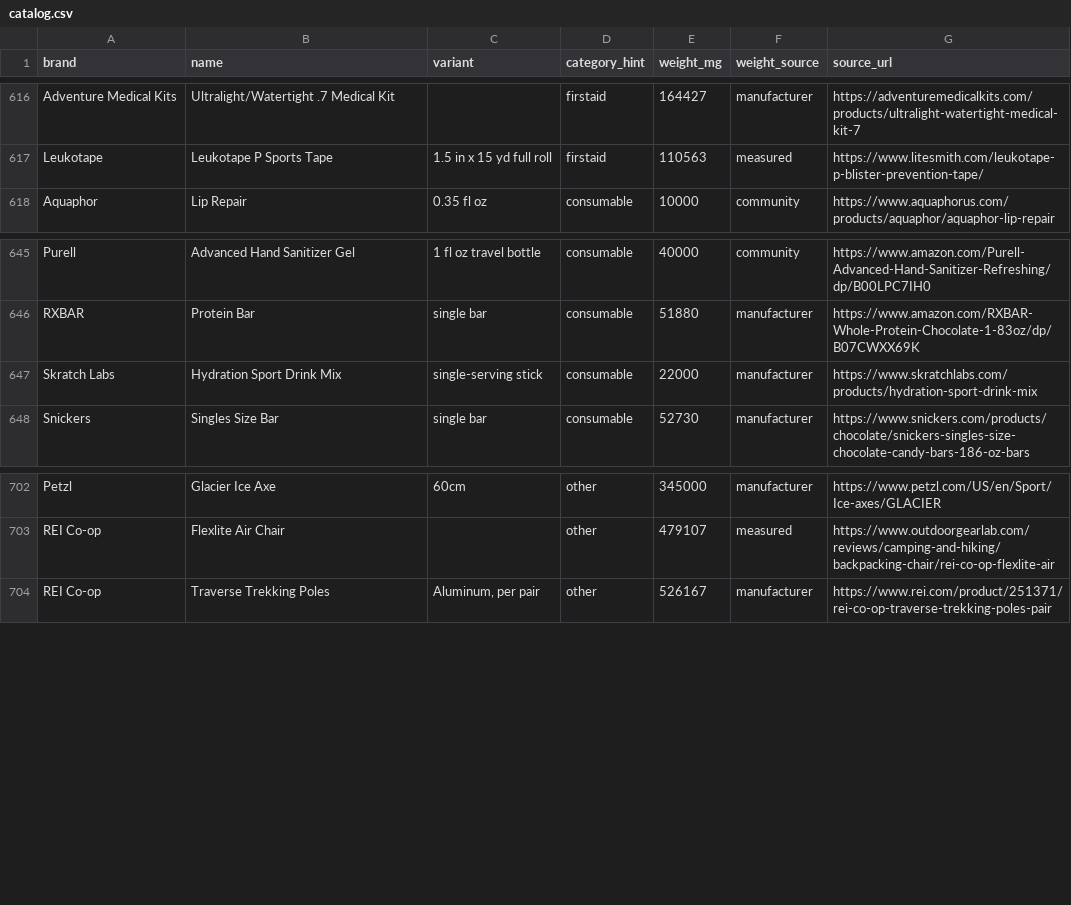
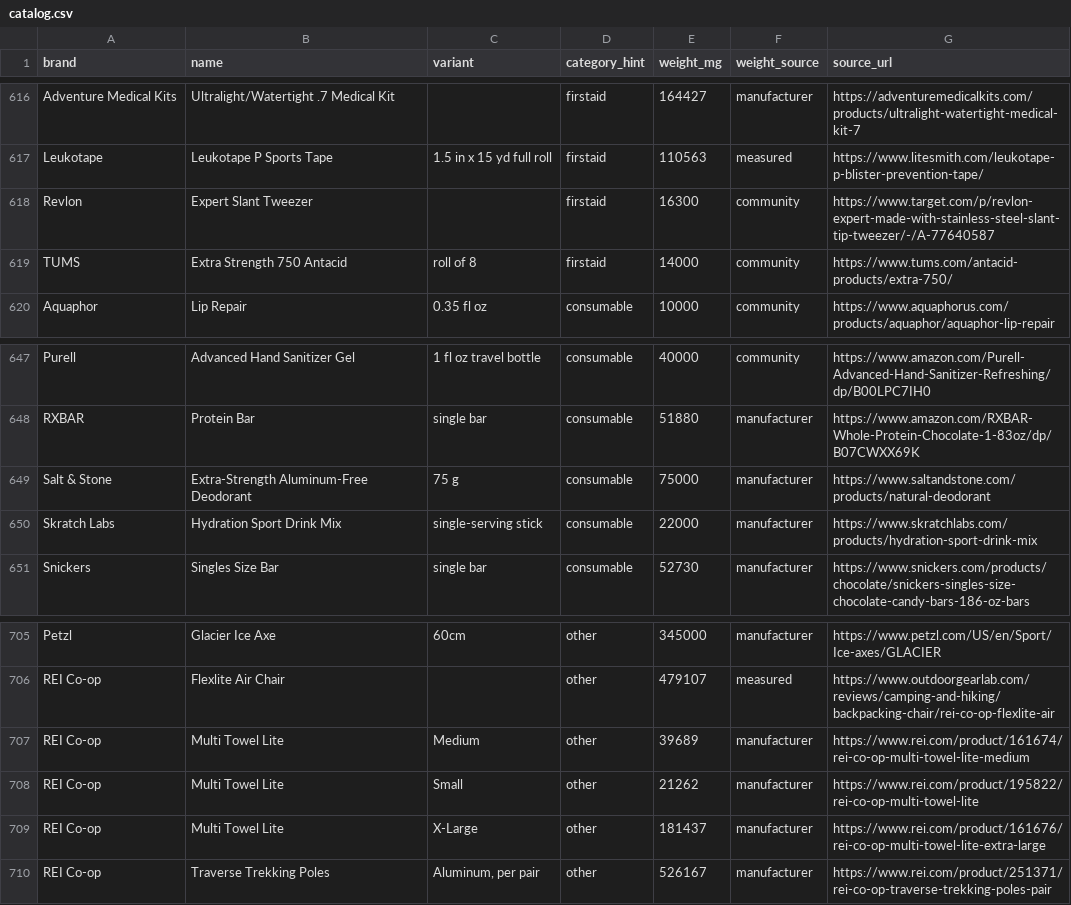
Before and after one commit to ryankiley/gear, a CSV file: seed/catalog.csv, drawn as a sheet; only a part is shown, gaps mark what is left out; the diff names each change by its address in the sheet, - before the commit and + after, or states it on an @@ line.

Commit message:
Add camp towels, deodorant, tweezer, antacid to the catalog
REI Co-op Multi Towel Lite (S/M/XL) and Salt & Stone Extra-Strength
Deodorant from manufacturer specs; Revlon Expert Slant Tweezer (~16 g,
Revlon Q&A) and TUMS EX 8-tablet roll (~14 g, estimated) as community
weights.

```diff
--- a/seed/catalog.csv
+++ b/seed/catalog.csv
+row 618: Revlon | Expert Slant Tweezer |  | firstaid | 16300 | community | https://www.target.com/p/revlon-expert-made-with-stainless-steel-slant-tip-tweezer/-/A-77640587
+row 619: TUMS | Extra Strength 750 Antacid | roll of 8 | firstaid | 14000 | community | https://www.tums.com/antacid-products/extra-750/
+row 649: Salt & Stone | Extra-Strength Aluminum-Free Deodorant | 75 g | consumable | 75000 | manufacturer | https://www.saltandstone.com/products/natural-deodorant
+row 707: REI Co-op | Multi Towel Lite | Medium | other | 39689 | manufacturer | https://www.rei.com/product/161674/rei-co-op-multi-towel-lite-medium
+row 708: REI Co-op | Multi Towel Lite | Small | other | 21262 | manufacturer | https://www.rei.com/product/195822/rei-co-op-multi-towel-lite
+row 709: REI Co-op | Multi Towel Lite | X-Large | other | 181437 | manufacturer | https://www.rei.com/product/161676/rei-co-op-multi-towel-lite-extra-large
```
Also changed, not shown: 2 other files.
